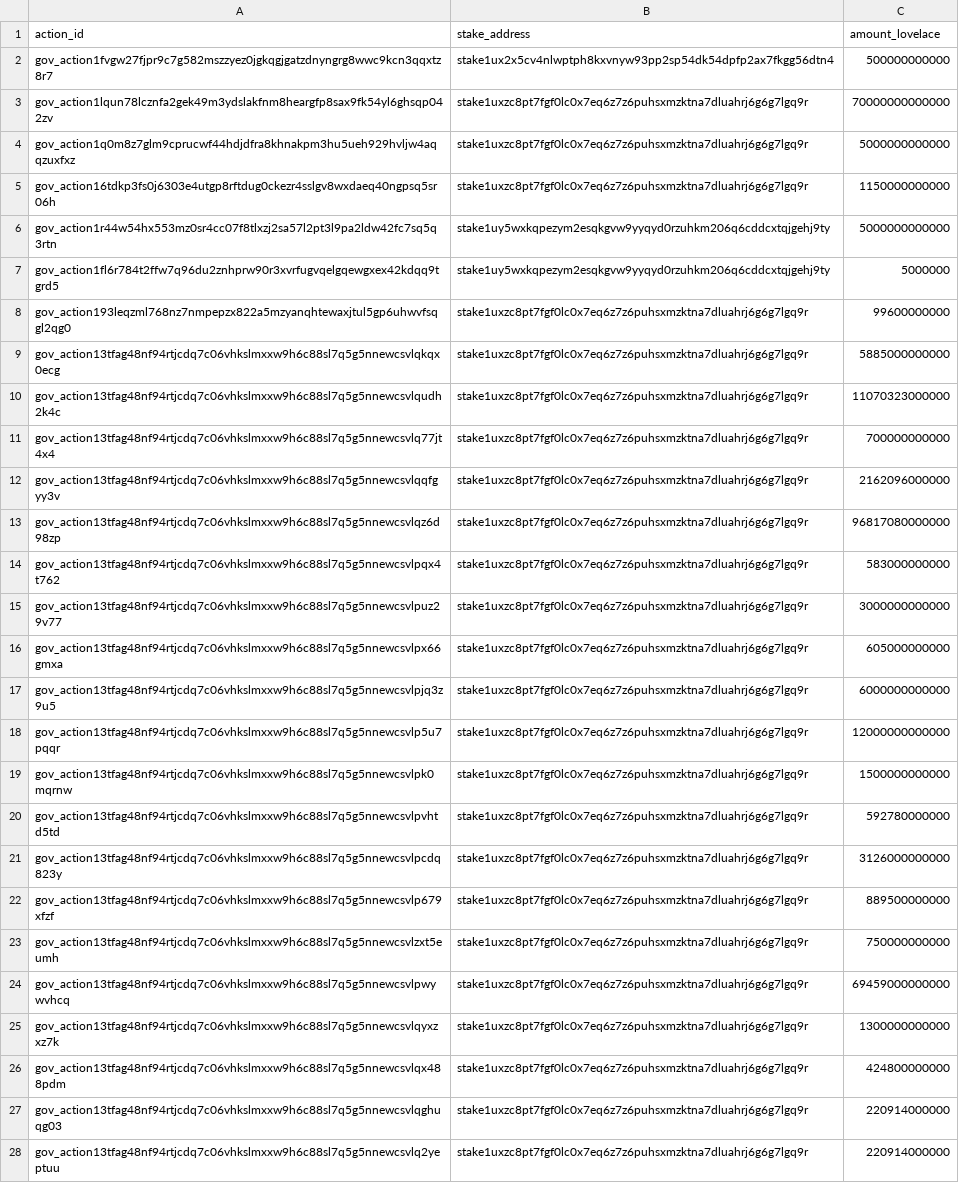
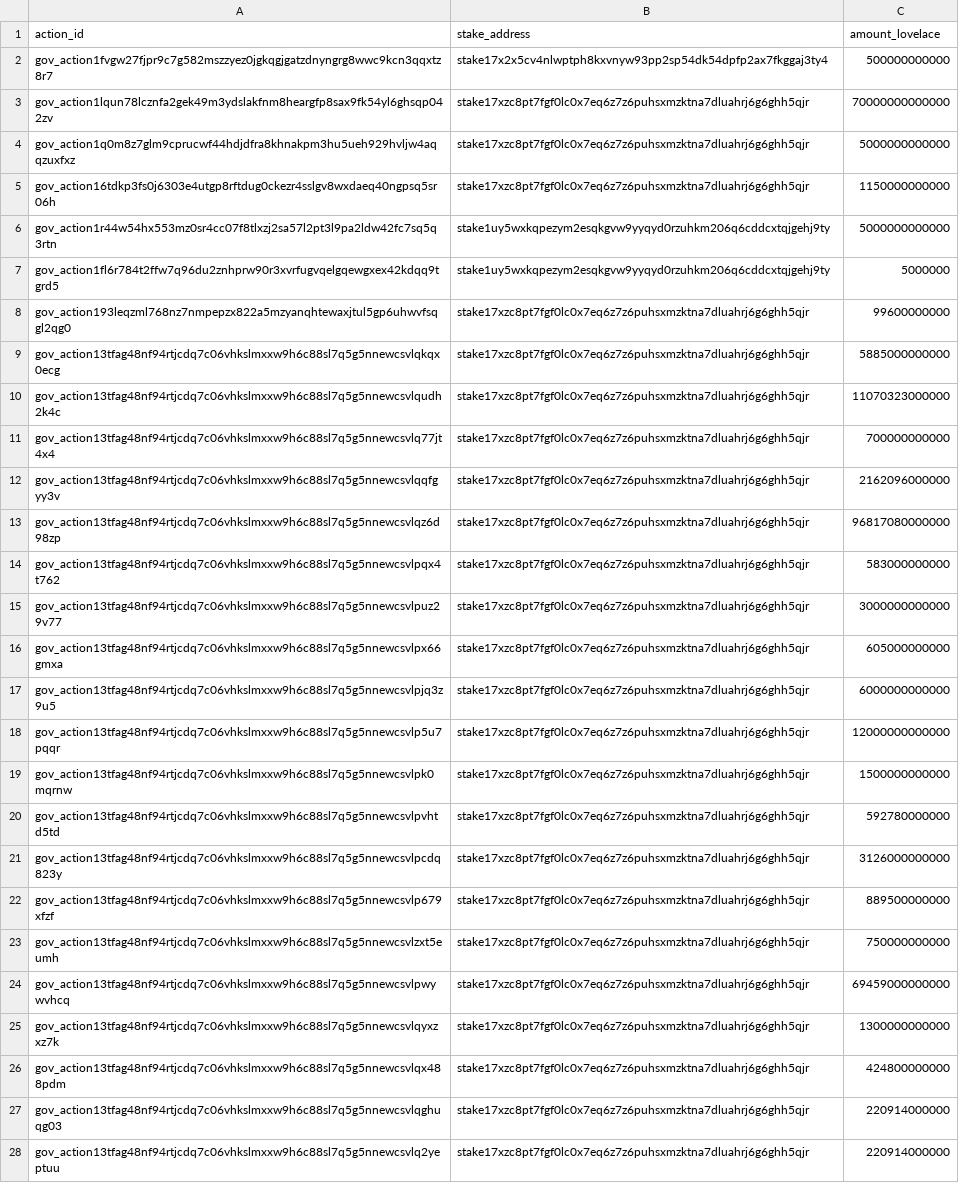
Before and after one commit to BEACNpool/beacn-drep-resources, a CSV file: data/input/governance/governance_treasury_recipients.csv, drawn as a sheet; only a part is shown; the diff covers the shown part only; the diff names each change by its address in the sheet, - before the commit and + after, or states it on an @@ line.

Commit message:
refresh governance snapshot for epoch 637

```diff
--- a/data/input/governance/governance_treasury_recipients.csv
+++ b/data/input/governance/governance_treasury_recipients.csv
-B2 (stake_address): stake1ux2x5cv4nlwptph8kxvnyw93pp2sp54dk54dpfp2ax7fkgg56dtn4
+B2 (stake_address): stake17x2x5cv4nlwptph8kxvnyw93pp2sp54dk54dpfp2ax7fkggaj3ty4
-B3:B5 (stake_address): stake1uxzc8pt7fgf0lc0x7eq6z7z6puhsxmzktna7dluahrj6g6g7lgq9r
+B3:B5 (stake_address): stake17xzc8pt7fgf0lc0x7eq6z7z6puhsxmzktna7dluahrj6g6ghh5qjr
-B8:B28 (stake_address): stake1uxzc8pt7fgf0lc0x7eq6z7z6puhsxmzktna7dluahrj6g6g7lgq9r
+B8:B28 (stake_address): stake17xzc8pt7fgf0lc0x7eq6z7z6puhsxmzktna7dluahrj6g6ghh5qjr
```
Also changed, not shown: 36 added rows and 22 edited cells elsewhere in this file, data/input/governance/governance_actions_active.csv, 40 other files.
